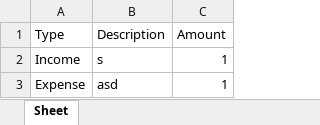
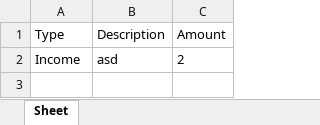
Before and after one commit to Brobb954/simply_budget_it, an Excel workbook: budget_data.xlsx, sheet Sheet, drawn as a sheet; values as stored, in another font and other column widths than the file's, no borders; the diff names each change by its address in the sheet, - before the commit and + after, or states it on an @@ line.

Commit message:
Implement edit selection features, update readme, and fix total income/expense bu

```diff
--- a/budget_data.xlsx (sheet Sheet)
+++ b/budget_data.xlsx (sheet Sheet)
-B2 (Description): s
+B2 (Description): asd
-C2 (Amount): 1
+C2 (Amount): 2
-row 3: Expense | asd | 1
```
Also changed, not shown: 3 other files.
